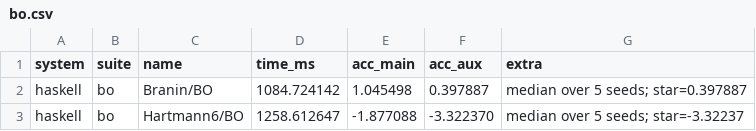
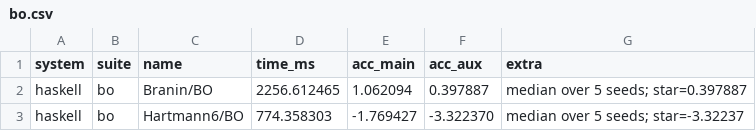
Before and after one commit to frenzieddoll/hanalyze, a CSV file: bench/results/haskell/bo.csv, drawn as a sheet.

```diff
--- a/bench/results/haskell/bo.csv
+++ b/bench/results/haskell/bo.csv
@@ -1,3 +1,3 @@
 system,suite,name,time_ms,acc_main,acc_aux,extra
-haskell,bo,Branin/BO,1084.724142,1.045498,0.397887,median over 5 seeds; star=0.397887
-haskell,bo,Hartmann6/BO,1258.612647,-1.877088,-3.322370,median over 5 seeds; star=-3.32237
+haskell,bo,Branin/BO,2256.612465,1.062094,0.397887,median over 5 seeds; star=0.397887
+haskell,bo,Hartmann6/BO,774.358303,-1.769427,-3.322370,median over 5 seeds; star=-3.32237
```
Also changed, not shown: bench/results/haskell/kernel.csv, bench/results/haskell/regression.csv, 3 other files.
